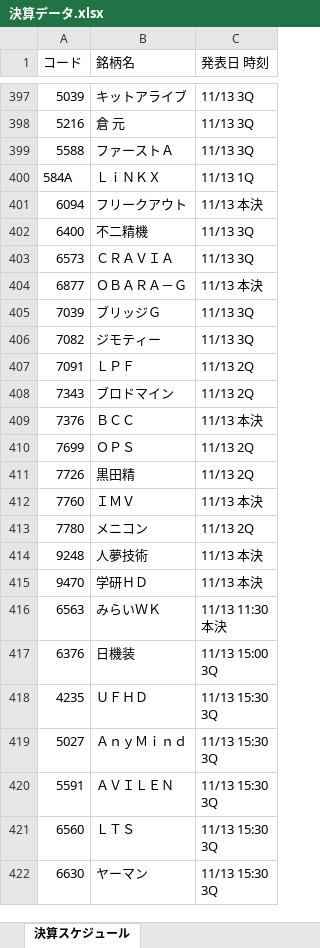
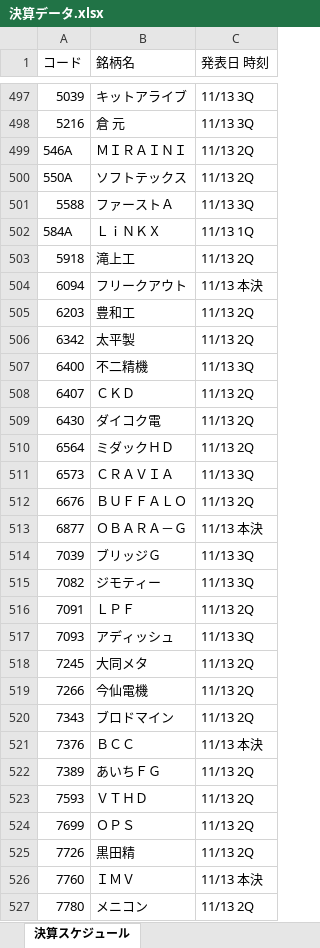
Before and after one commit to soutori296/radar-alert-data, an Excel workbook: 決算データ.xlsx, sheet 決算スケジュール, drawn as a sheet; only a part is shown, gaps mark what is left out; the shorter side is filled out with more unchanged rows; values as stored, in another font and other column widths than the file's, no cell formats; the diff covers the shown part only; the diff names each change by its address in the sheet, - before the commit and + after, or states it on an @@ line.

```diff
--- a/決算データ.xlsx (sheet 決算スケジュール)
+++ b/決算データ.xlsx (sheet 決算スケジュール)
+row 499: 546A | ＭＩＲＡＩＮＩ | 11/13 2Q
+row 500: 550A | ソフトテックス | 11/13 2Q
+row 503: 5918 | 滝上工 | 11/13 2Q
+row 505: 6203 | 豊和工 | 11/13 2Q
+row 506: 6342 | 太平製 | 11/13 2Q
+row 508: 6407 | ＣＫＤ | 11/13 2Q
+row 509: 6430 | ダイコク電 | 11/13 2Q
+row 510: 6564 | ミダックＨＤ | 11/13 2Q
+row 512: 6676 | ＢＵＦＦＡＬＯ | 11/13 2Q
+row 517: 7093 | アディッシュ | 11/13 3Q
+row 518: 7245 | 大同メタ | 11/13 2Q
+row 519: 7266 | 今仙電機 | 11/13 2Q
+row 522: 7389 | あいちＦＧ | 11/13 2Q
+row 523: 7593 | ＶＴＨＤ | 11/13 2Q
```
Also changed, not shown: 145 added rows and 33 removed rows elsewhere in this sheet, cell formats.
